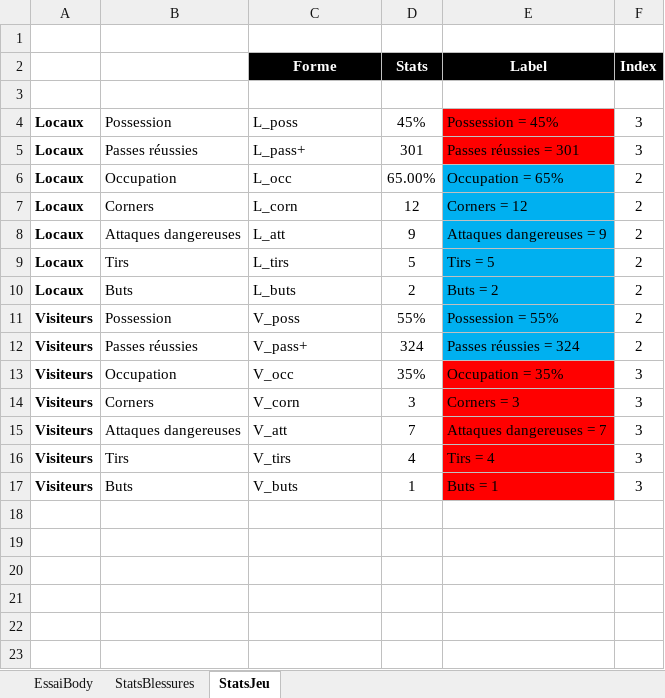
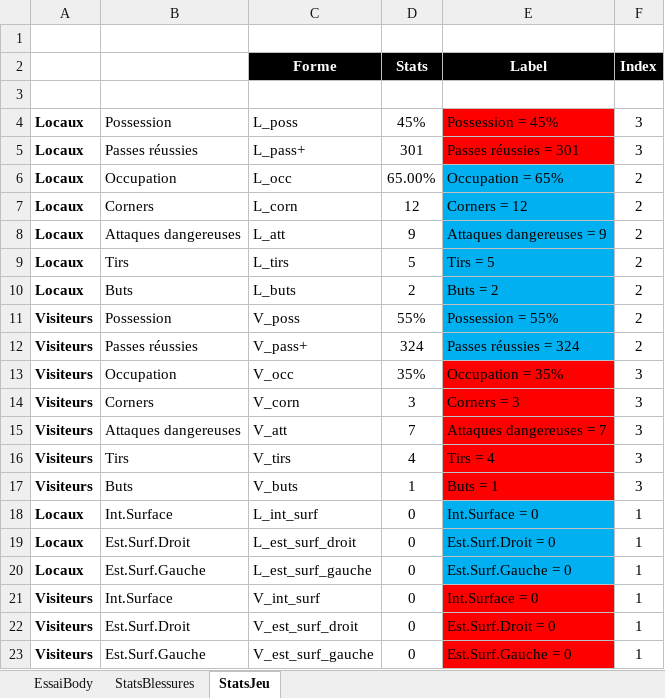
Before and after one commit to Mogoiperime/VBA, an Excel workbook: VBA-Excel-Blessures-cor.xlsm, sheet StatsJeu, drawn as a sheet; values as stored, in another font and other column widths than the file's, no borders; charts and pictures not drawn; the diff names each change by its address in the sheet, - before the commit and + after, or states it on an @@ line.

```diff
--- a/VBA-Excel-Blessures-cor.xlsm (sheet StatsJeu)
+++ b/VBA-Excel-Blessures-cor.xlsm (sheet StatsJeu)
+row 18: Locaux | Int.Surface | L_int_surf | 0 | Int.Surface = 0 | 1
+row 19: Locaux | Est.Surf.Droit | L_est_surf_droit | 0 | Est.Surf.Droit = 0 | 1
+row 20: Locaux | Est.Surf.Gauche | L_est_surf_gauche | 0 | Est.Surf.Gauche = 0 | 1
+row 21: Visiteurs | Int.Surface | V_int_surf | 0 | Int.Surface = 0 | 1
+row 22: Visiteurs | Est.Surf.Droit | V_est_surf_droit | 0 | Est.Surf.Droit = 0 | 1
+row 23: Visiteurs | Est.Surf.Gauche | V_est_surf_gauche | 0 | Est.Surf.Gauche = 0 | 1
```
Also changed, not shown: charts or pictures.
